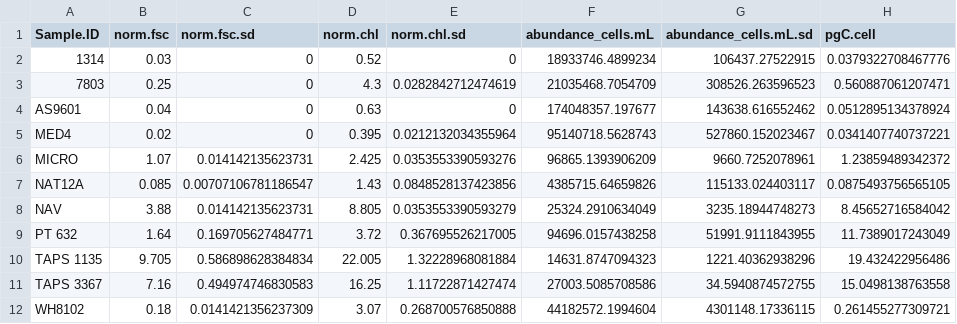
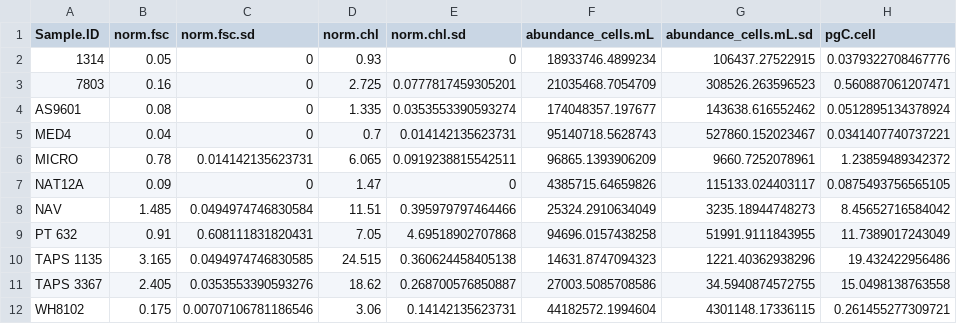
Before and after one commit to seaflow-uw/fsc-poc-calibration, a CSV file: 751-Qc-cultures.csv, drawn as a sheet; only a part is shown; the diff names each change by its address in the sheet, - before the commit and + after, or states it on an @@ line.

```diff
--- a/751-Qc-cultures.csv
+++ b/751-Qc-cultures.csv
-B2 (norm.fsc): 0.03
+B2 (norm.fsc): 0.05
-D2 (norm.chl): 0.52
+D2 (norm.chl): 0.93
-B3 (norm.fsc): 0.25
+B3 (norm.fsc): 0.16
-D3 (norm.chl): 4.3
+D3 (norm.chl): 2.725
-E3 (norm.chl.sd): 0.0282842712474619
+E3 (norm.chl.sd): 0.0777817459305201
-B4 (norm.fsc): 0.04
+B4 (norm.fsc): 0.08
-D4 (norm.chl): 0.63
+D4 (norm.chl): 1.335
-E4 (norm.chl.sd): 0
+E4 (norm.chl.sd): 0.0353553390593274
-B5 (norm.fsc): 0.02
+B5 (norm.fsc): 0.04
-D5 (norm.chl): 0.395
+D5 (norm.chl): 0.7
-E5 (norm.chl.sd): 0.0212132034355964
+E5 (norm.chl.sd): 0.014142135623731
-B6 (norm.fsc): 1.07
+B6 (norm.fsc): 0.78
-D6 (norm.chl): 2.425
+D6 (norm.chl): 6.065
-E6 (norm.chl.sd): 0.0353553390593276
+E6 (norm.chl.sd): 0.0919238815542511
-B7 (norm.fsc): 0.085
+B7 (norm.fsc): 0.09
-C7 (norm.fsc.sd): 0.00707106781186547
+C7 (norm.fsc.sd): 0
-D7 (norm.chl): 1.43
+D7 (norm.chl): 1.47
-E7 (norm.chl.sd): 0.0848528137423856
+E7 (norm.chl.sd): 0
-B8 (norm.fsc): 3.88
+B8 (norm.fsc): 1.485
-C8 (norm.fsc.sd): 0.014142135623731
+C8 (norm.fsc.sd): 0.0494974746830584
-D8 (norm.chl): 8.805
+D8 (norm.chl): 11.51
-E8 (norm.chl.sd): 0.0353553390593279
+E8 (norm.chl.sd): 0.395979797464466
-B9 (norm.fsc): 1.64
+B9 (norm.fsc): 0.91
-C9 (norm.fsc.sd): 0.169705627484771
+C9 (norm.fsc.sd): 0.608111831820431
-D9 (norm.chl): 3.72
+D9 (norm.chl): 7.05
-E9 (norm.chl.sd): 0.367695526217005
+E9 (norm.chl.sd): 4.69518902707868
-B10 (norm.fsc): 9.705
+B10 (norm.fsc): 3.165
-C10 (norm.fsc.sd): 0.586898628384834
+C10 (norm.fsc.sd): 0.0494974746830585
-D10 (norm.chl): 22.005
+D10 (norm.chl): 24.515
-E10 (norm.chl.sd): 1.32228968081884
+E10 (norm.chl.sd): 0.360624458405138
-B11 (norm.fsc): 7.16
+B11 (norm.fsc): 2.405
-C11 (norm.fsc.sd): 0.494974746830583
+C11 (norm.fsc.sd): 0.0353553390593276
-D11 (norm.chl): 16.25
+D11 (norm.chl): 18.62
-E11 (norm.chl.sd): 1.11722871427474
+E11 (norm.chl.sd): 0.268700576850887
-B12 (norm.fsc): 0.18
+B12 (norm.fsc): 0.175
-C12 (norm.fsc.sd): 0.0141421356237309
+C12 (norm.fsc.sd): 0.00707106781186546
-D12 (norm.chl): 3.07
+D12 (norm.chl): 3.06
-E12 (norm.chl.sd): 0.268700576850888
+E12 (norm.chl.sd): 0.14142135623731
```
Also changed, not shown: 740-Qc-cultures.csv, 740-cultures.csv, 7 other files.
